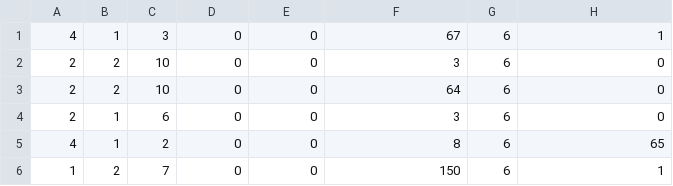
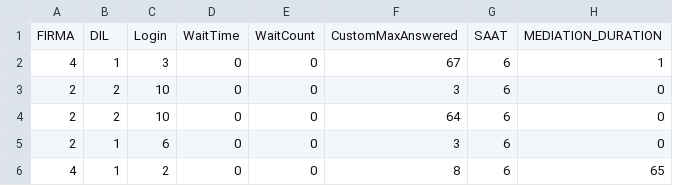
Before and after one commit to makil72/CallCenterWaitTimeEstimation, a CSV file: CallcenterEstimate3.csv, drawn as a sheet; only a part is shown; the shorter side is filled out with more unchanged rows.

Commit message:
Update CallcenterEstimate3.csv

```diff
--- a/CallcenterEstimate3.csv
+++ b/CallcenterEstimate3.csv
@@ -1 +1,2 @@
+FIRMA,DIL,Login,WaitTime,WaitCount,CustomMaxAnswered,SAAT,MEDIATION_DURATION
 4,1,3,0,0,67,6,1
```
